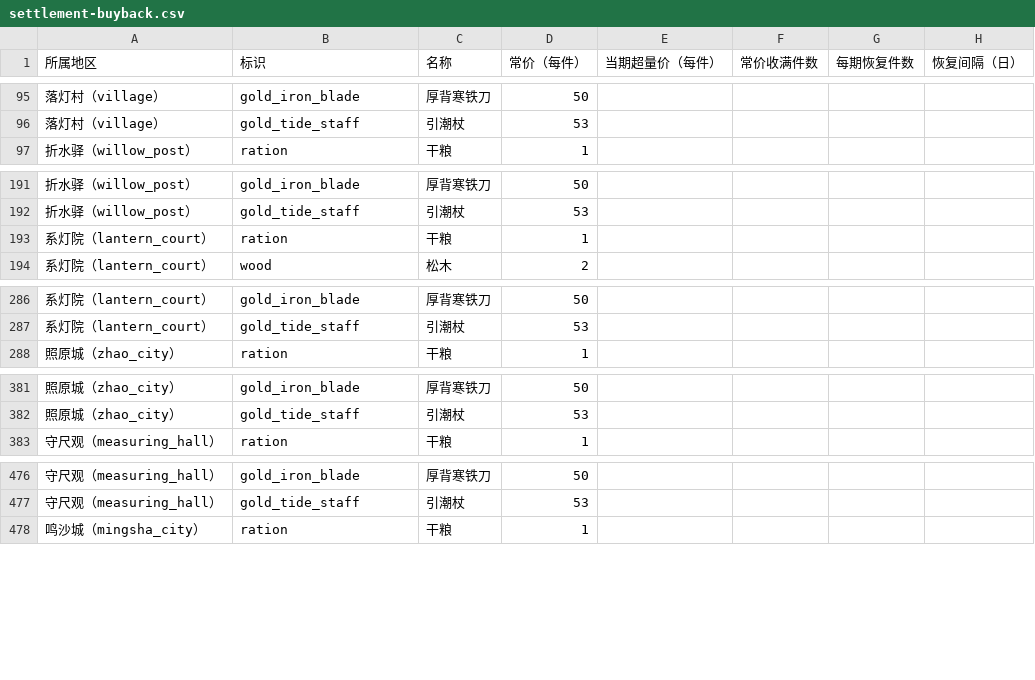
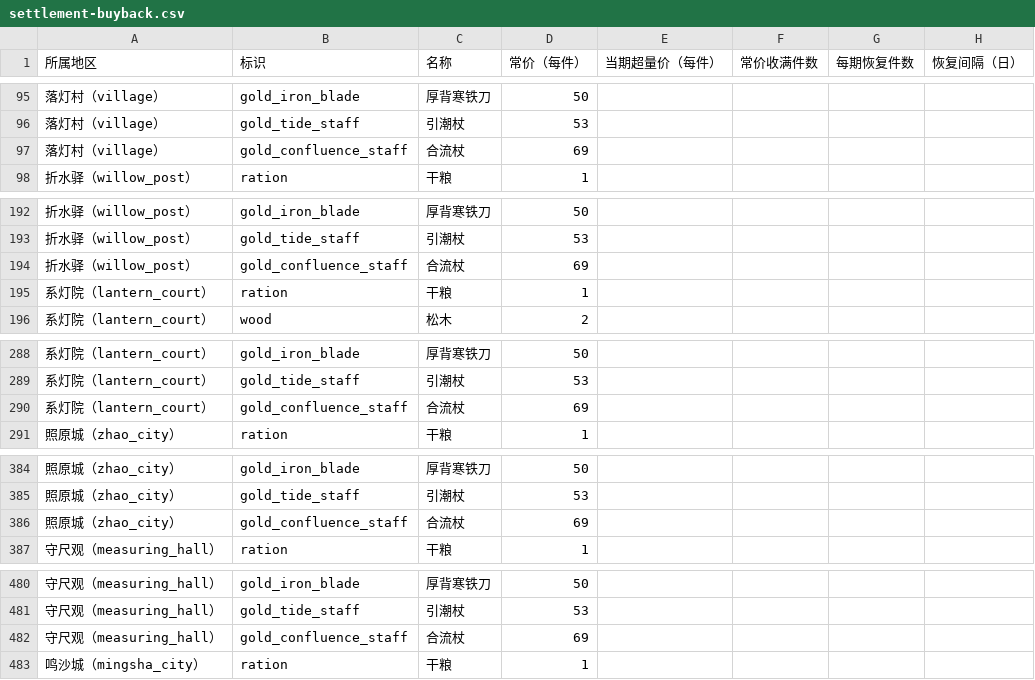
Before and after one commit to morimox/wilds-of-the-veil, a CSV file: docs/tables/settlement-buyback.csv, drawn as a sheet; only a part is shown, gaps mark what is left out; the diff covers the shown part only.

```diff
--- a/docs/tables/settlement-buyback.csv
+++ b/docs/tables/settlement-buyback.csv
@@ -96,2 +96,3 @@
 落灯村（village）,gold_tide_staff,引潮杖,53,,,,
+落灯村（village）,gold_confluence_staff,合流杖,69,,,,
 折水驿（willow_post）,ration,干粮,1,,,,
@@ -192,2 +193,3 @@
 折水驿（willow_post）,gold_tide_staff,引潮杖,53,,,,
+折水驿（willow_post）,gold_confluence_staff,合流杖,69,,,,
 系灯院（lantern_court）,ration,干粮,1,,,,
@@ -287,2 +289,3 @@
 系灯院（lantern_court）,gold_tide_staff,引潮杖,53,,,,
+系灯院（lantern_court）,gold_confluence_staff,合流杖,69,,,,
 照原城（zhao_city）,ration,干粮,1,,,,
@@ -382,2 +385,3 @@
 照原城（zhao_city）,gold_tide_staff,引潮杖,53,,,,
+照原城（zhao_city）,gold_confluence_staff,合流杖,69,,,,
 守尺观（measuring_hall）,ration,干粮,1,,,,
@@ -477,2 +481,3 @@
 守尺观（measuring_hall）,gold_tide_staff,引潮杖,53,,,,
+守尺观（measuring_hall）,gold_confluence_staff,合流杖,69,,,,
 鸣沙城（mingsha_city）,ration,干粮,1,,,,
```
Also changed, not shown: 3 added rows elsewhere in this file, docs/tables/gear.csv, docs/tables/recipes.csv, 37 other files.
